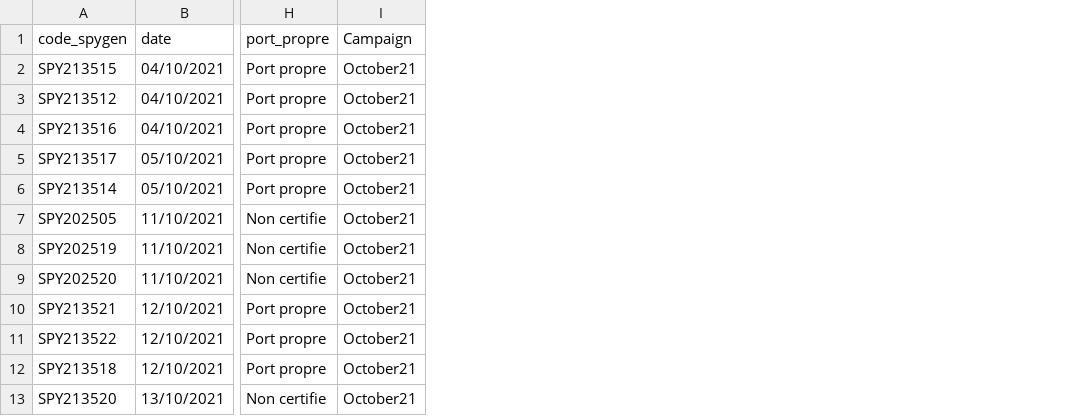
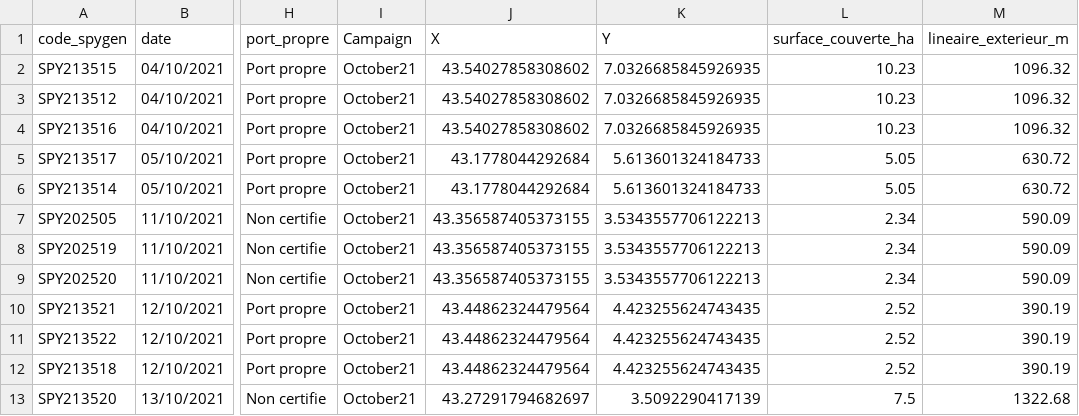
Before and after one commit to lmathon/Med_Port_eDNA, a CSV file: 00_Metadata/metadata_port.csv, drawn as a sheet; only a part is shown, gaps mark what is left out; the diff names each change by its address in the sheet, - before the commit and + after, or states it on an @@ line.

Commit message:
update metadata with port infos
Size of ports

```diff
--- a/00_Metadata/metadata_port.csv
+++ b/00_Metadata/metadata_port.csv
+column J (X), rows 2-13: 43.54027858308602 | 43.54027858308602 | 43.54027858308602 | 43.1778044292684 | 43.1778044292684 | 43.356587405373155 | 43.356587405373155 | 43.356587405373155 | 43.44862324479564 | 43.44862324479564 | 43.44862324479564 | 43.27291794682697
+column K (Y), rows 2-13: 7.0326685845926935 | 7.0326685845926935 | 7.0326685845926935 | 5.613601324184733 | 5.613601324184733 | 3.5343557706122213 | 3.5343557706122213 | 3.5343557706122213 | 4.423255624743435 | 4.423255624743435 | 4.423255624743435 | 3.5092290417139
+column L (surface_couverte_ha), rows 2-13: 10.23 | 10.23 | 10.23 | 5.05 | 5.05 | 2.34 | 2.34 | 2.34 | 2.52 | 2.52 | 2.52 | 7.5
+column M (lineaire_exterieur_m), rows 2-13: 1096.32 | 1096.32 | 1096.32 | 630.72 | 630.72 | 590.09 | 590.09 | 590.09 | 390.19 | 390.19 | 390.19 | 1322.68
```
Also changed, not shown: 00_Metadata/ports_infos.csv.
